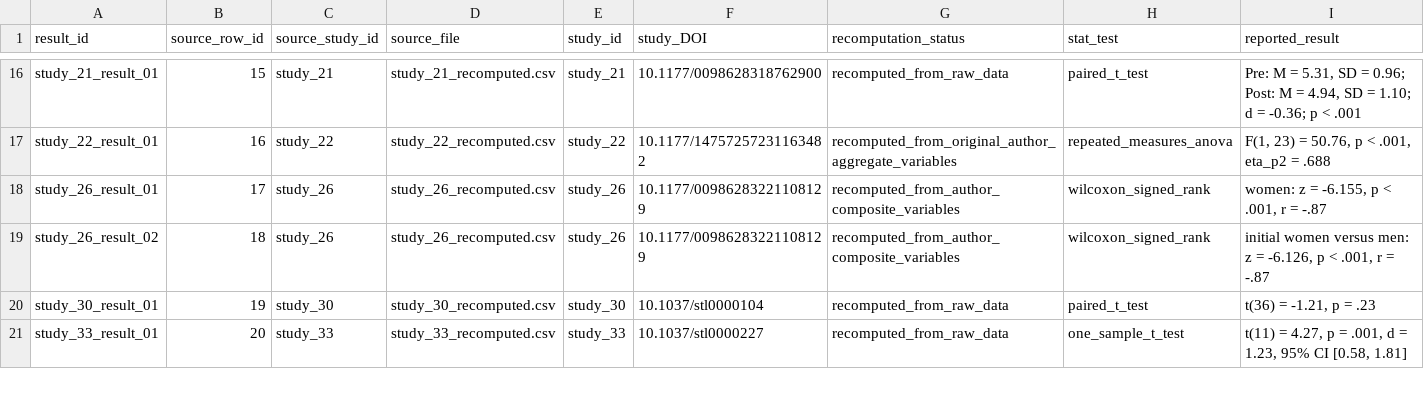
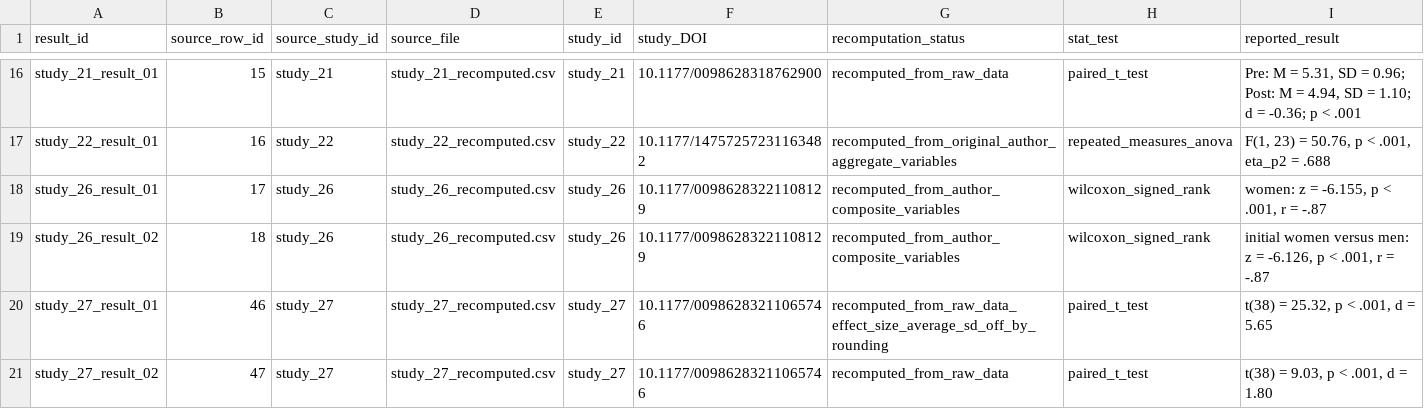
Before and after one commit to carmojudicemota/bayesian-reanalysis-v1, a CSV file: data/derived/verified_results_draft.csv, drawn as a sheet; only a part is shown, gaps mark what is left out; the shorter side is filled out with more unchanged rows; rows hold the shown columns only; the diff covers the shown part only; the diff names each change by its address in the sheet, - before the commit and + after, or states it on an @@ line.

Commit message:
Added corrected reproductions of study 29, re-ran wave one with new two results

```diff
--- a/data/derived/verified_results_draft.csv
+++ b/data/derived/verified_results_draft.csv
+row 20: study_27_result_01 | 46 | study_27 | study_27_recomputed.csv | study_27 | 10.1177/00986283211065746 | recomputed_from_raw_data_effect_size_average_sd_off_by_rounding | paired_t_test | t(38) = 25.32, p < .001, d = 5.65
+row 21: study_27_result_02 | 47 | study_27 | study_27_recomputed.csv | study_27 | 10.1177/00986283211065746 | recomputed_from_raw_data | paired_t_test | t(38) = 9.03, p < .001, d = 1.80
```
Also changed, not shown: 2 added rows and 16 edited cells elsewhere in this file, config/claim_map.csv, outputs/reproduced/all_recomputed_results_current_studies.csv, 19 other files.
